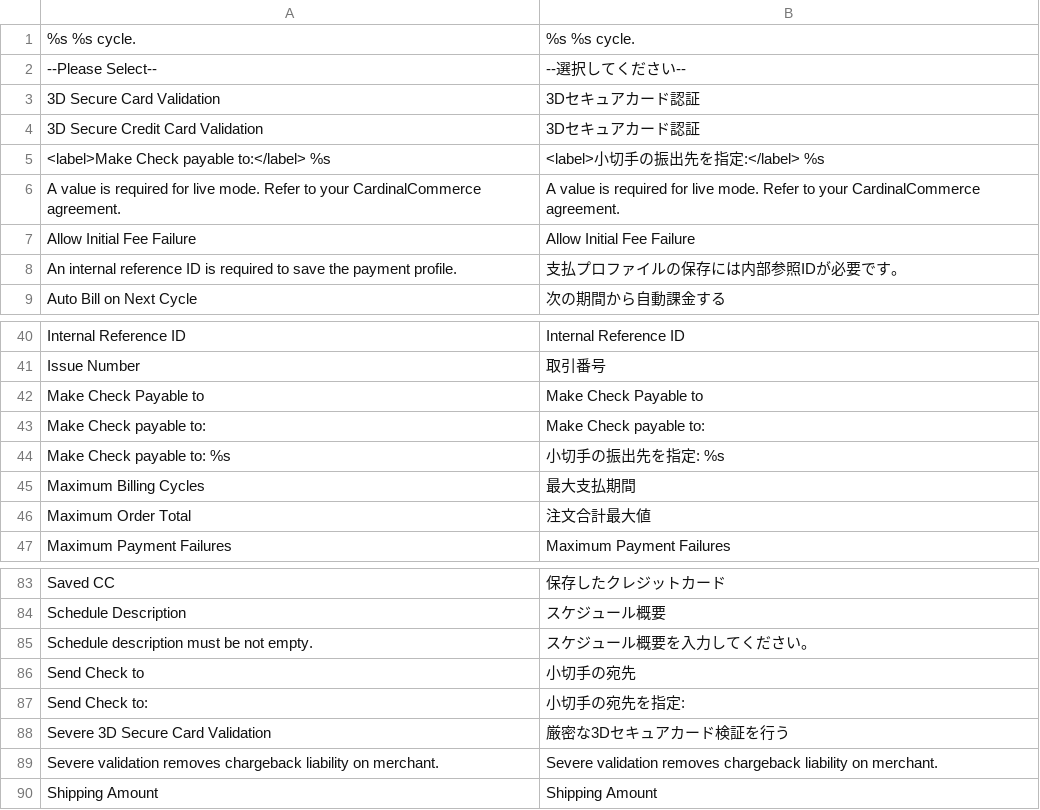
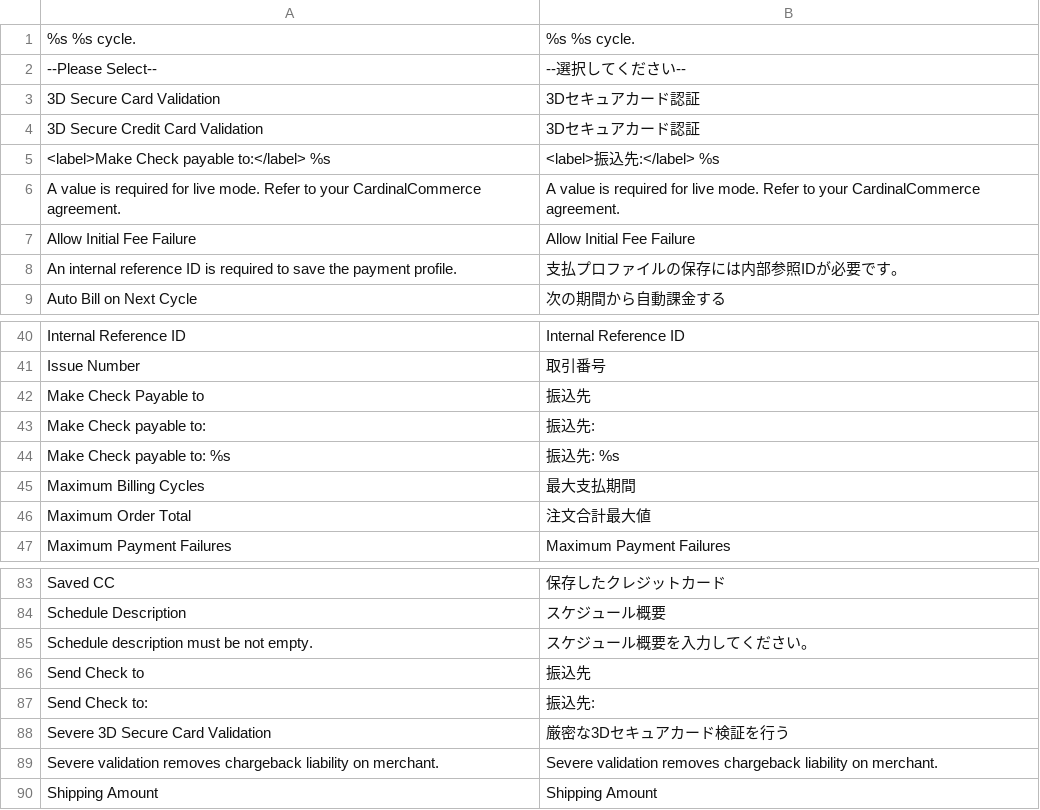
Before and after one commit to nojimage/Magento-Japanese-Translation, a CSV file: Mage_Payment.csv, drawn as a sheet; only a part is shown, gaps mark what is left out.

Commit message:
支払い関連メッセージの修正

```diff
--- a/Mage_Payment.csv
+++ b/Mage_Payment.csv
@@ -4,3 +4,3 @@
 "3D Secure Credit Card Validation","3Dセキュアカード認証"
-"<label>Make Check payable to:</label> %s","<label>小切手の振出先を指定:</label> %s"
+"<label>Make Check payable to:</label> %s","<label>振込先:</label> %s"
 "A value is required for live mode. Refer to your CardinalCommerce agreement.","A value is required for live mode. Refer to your CardinalCommerce agreement."
@@ -41,5 +41,5 @@
 "Issue Number","取引番号"
-"Make Check Payable to","Make Check Payable to"
-"Make Check payable to:","Make Check payable to:"
-"Make Check payable to: %s","小切手の振出先を指定: %s"
+"Make Check Payable to","振込先"
+"Make Check payable to:","振込先:"
+"Make Check payable to: %s","振込先: %s"
 "Maximum Billing Cycles","最大支払期間"
@@ -85,4 +85,4 @@
 "Schedule description must be not empty.","スケジュール概要を入力してください。"
-"Send Check to","小切手の宛先"
-"Send Check to:","小切手の宛先を指定:"
+"Send Check to","振込先"
+"Send Check to:","振込先:"
 "Severe 3D Secure Card Validation","厳密な3Dセキュアカード検証を行う"
```
